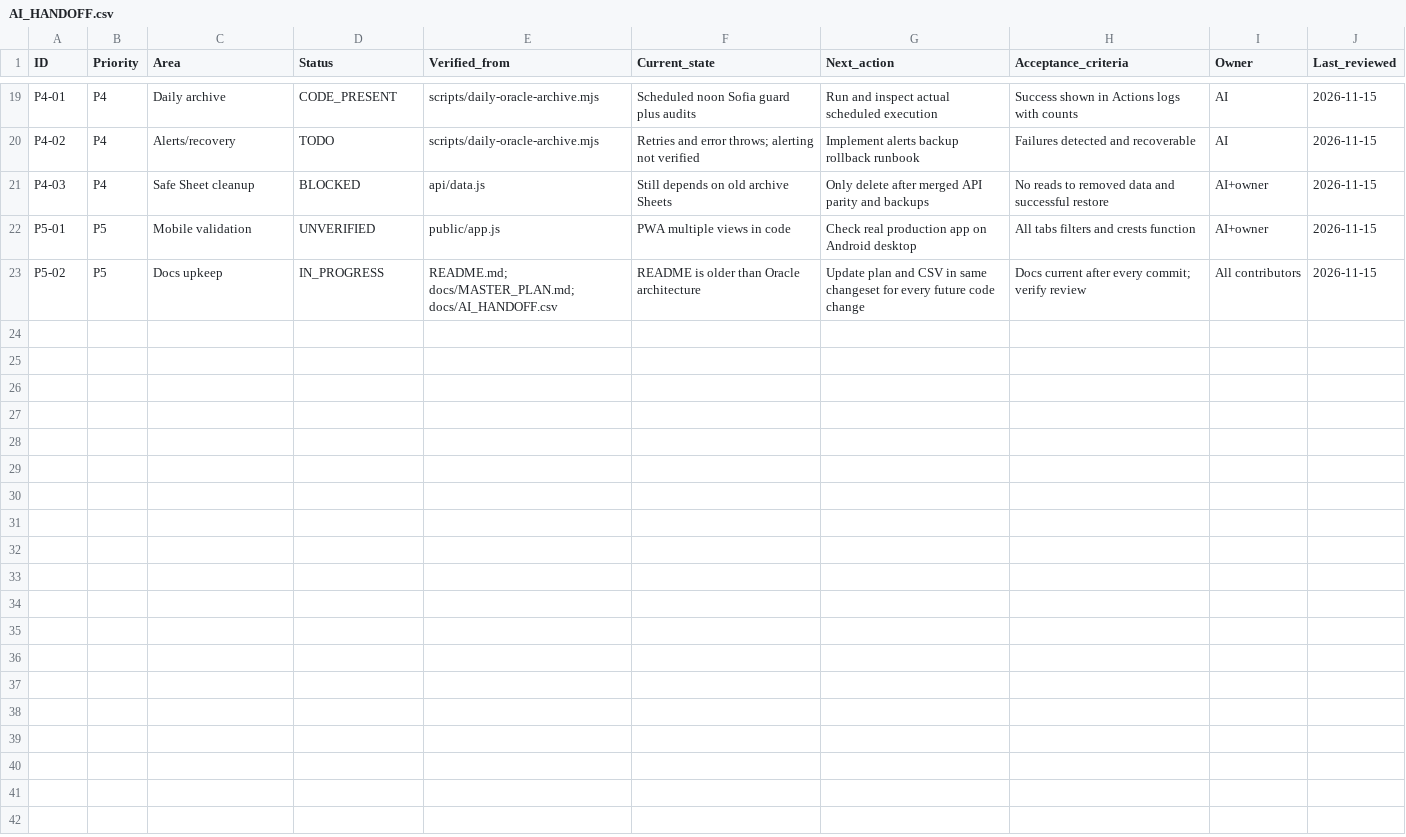
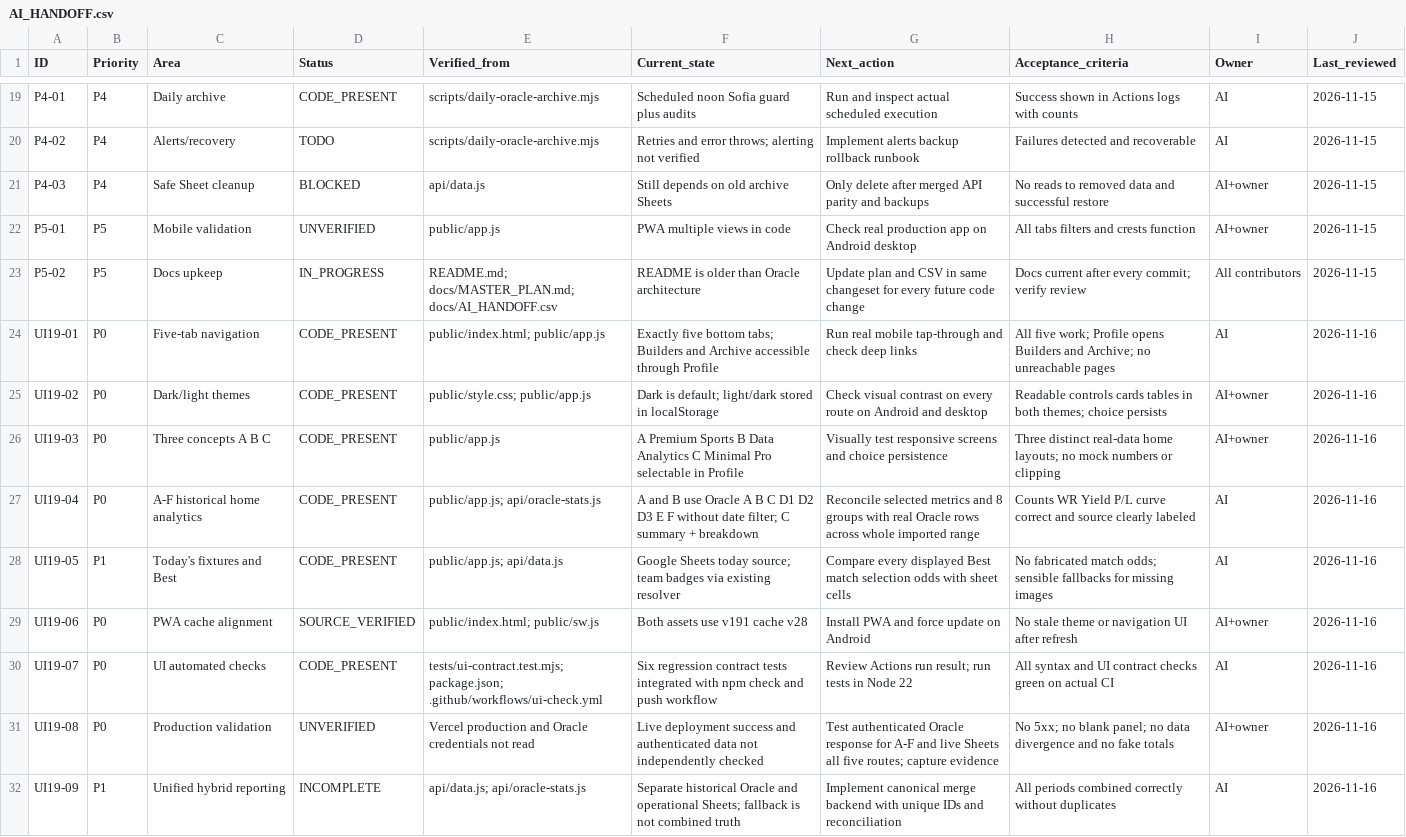
Before and after one commit to valchevm/deepstats-mobile, a CSV file: docs/AI_HANDOFF.csv, drawn as a sheet; only a part is shown, gaps mark what is left out.

Commit message:
docs(handoff): record V19 UI tasks, real-data source checks and production test gates

```diff
--- a/docs/AI_HANDOFF.csv
+++ b/docs/AI_HANDOFF.csv
@@ -23 +23,10 @@ P5-01,P5,Mobile validation,UNVERIFIED,public/app.js,PWA multiple views in code,C
 P5-02,P5,Docs upkeep,IN_PROGRESS,README.md; docs/MASTER_PLAN.md; docs/AI_HANDOFF.csv,README is older than Oracle architecture,Update plan and CSV in same changeset for every future code change,Docs current after every commit; verify review,All contributors,2026-11-15
+UI19-01,P0,Five-tab navigation,CODE_PRESENT,public/index.html; public/app.js,Exactly five bottom tabs; Builders and Archive accessible through Profile,Run real mobile tap-through and check deep links,All five work; Profile opens Builders and Archive; no unreachable pages,AI,2026-11-16
+UI19-02,P0,Dark/light themes,CODE_PRESENT,public/style.css; public/app.js,Dark is default; light/dark stored in localStorage,Check visual contrast on every route on Android and desktop,Readable controls cards tables in both themes; choice persists,AI+owner,2026-11-16
+UI19-03,P0,Three concepts A B C,CODE_PRESENT,public/app.js,A Premium Sports B Data Analytics C Minimal Pro selectable in Profile,Visually test responsive screens and choice persistence,Three distinct real-data home layouts; no mock numbers or clipping,AI+owner,2026-11-16
+UI19-04,P0,A-F historical home analytics,CODE_PRESENT,public/app.js; api/oracle-stats.js,A and B use Oracle A B C D1 D2 D3 E F without date filter; C summary + breakdown,Reconcile selected metrics and 8 groups with real Oracle rows across whole imported range,Counts WR Yield P/L curve correct and source clearly labeled,AI,2026-11-16
+UI19-05,P1,Today's fixtures and Best,CODE_PRESENT,public/app.js; api/data.js,Google Sheets today source; team badges via existing resolver,Compare every displayed Best match selection odds with sheet cells,No fabricated match odds; sensible fallbacks for missing images,AI,2026-11-16
+UI19-06,P0,PWA cache alignment,SOURCE_VERIFIED,public/index.html; public/sw.js,Both assets use v191 cache v28,Install PWA and force update on Android,No stale theme or navigation UI after refresh,AI+owner,2026-11-16
+UI19-07,P0,UI automated checks,CODE_PRESENT,tests/ui-contract.test.mjs; package.json; .github/workflows/ui-check.yml,Six regression contract tests integrated with npm check and push workflow,Review Actions run result; run tests in Node 22,All syntax and UI contract checks green on actual CI,AI,2026-11-16
+UI19-08,P0,Production validation,UNVERIFIED,Vercel production and Oracle credentials not read,Live deployment success and authenticated data not independently checked,Test authenticated Oracle response for A-F and live Sheets all five routes; capture evidence,No 5xx; no blank panel; no data divergence and no fake totals,AI+owner,2026-11-16
+UI19-09,P1,Unified hybrid reporting,INCOMPLETE,api/data.js; api/oracle-stats.js,Separate historical Oracle and operational Sheets; fallback is not combined truth,Implement canonical merge backend with unique IDs and reconciliation,All periods combined correctly without duplicates,AI,2026-11-16
```
